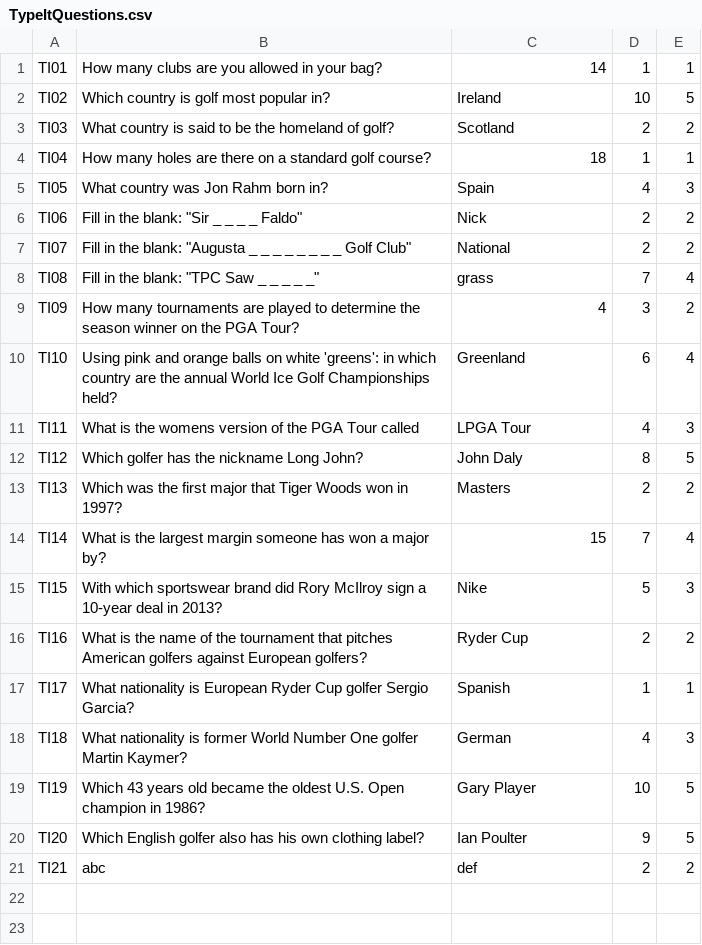
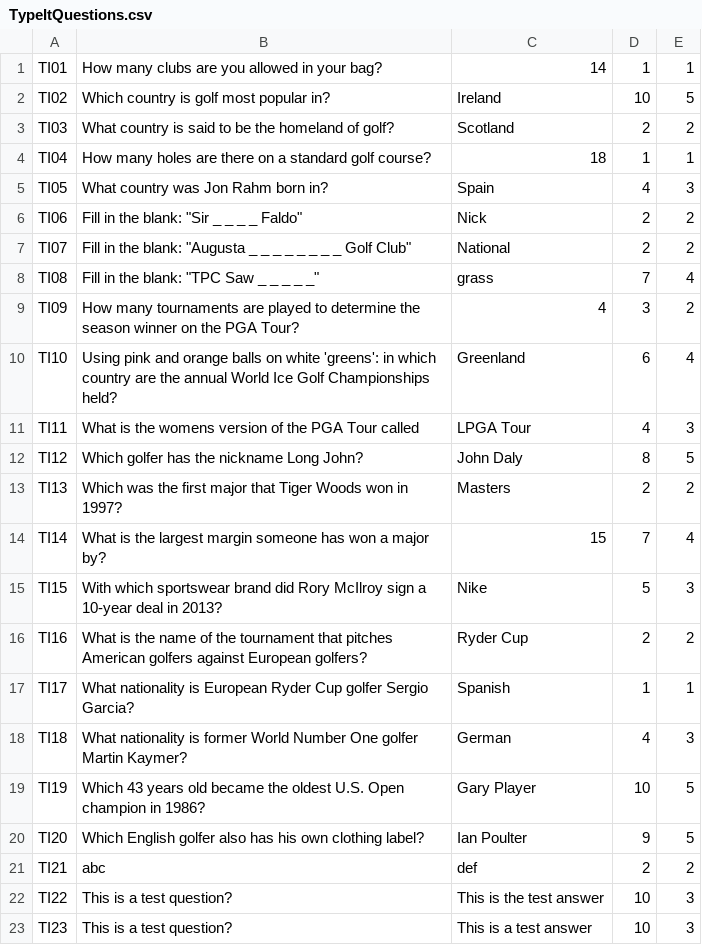
Before and after one commit to Socks4days/The-ULTIMATE-golf-quiz, a CSV file: The ULTIMATE golf quiz/bin/Debug/TypeItQuestions.csv, drawn as a sheet.

```diff
--- a/The ULTIMATE golf quiz/bin/Debug/TypeItQuestions.csv
+++ b/The ULTIMATE golf quiz/bin/Debug/TypeItQuestions.csv
@@ -21 +21,3 @@ TI20,Which English golfer also has his own clothing label?,Ian Poulter,9,5
 TI21,abc,def,2,2
+TI22,This is a test question?,This is the test answer,10,3
+TI23,This is a test question?,This is a test answer,10,3
```
Also changed, not shown: The ULTIMATE golf quiz/bin/Debug/Users.csv, 12 other files.
